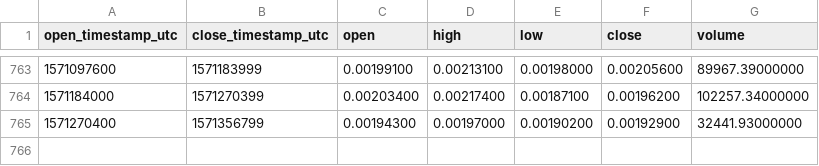
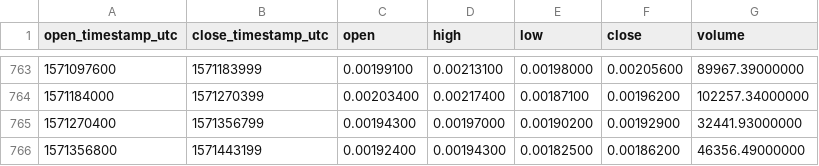
Before and after one commit to cryptobigbro/binance-STRATETH, a CSV file: binance-STRATETH-1d.csv, drawn as a sheet; only a part is shown, gaps mark what is left out.

Commit message:
Update OHLCV data.

```diff
--- a/binance-STRATETH-1d.csv
+++ b/binance-STRATETH-1d.csv
@@ -765 +765,2 @@ open_timestamp_utc,close_timestamp_utc,open,high,low,close,volume
 1571270400,1571356799,0.00194300,0.00197000,0.00190200,0.00192900,32441.93000000
+1571356800,1571443199,0.00192400,0.00194300,0.00182500,0.00186200,46356.49000000
```
Also changed, not shown: 1 other file.
